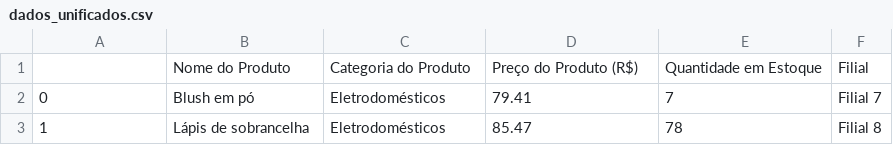
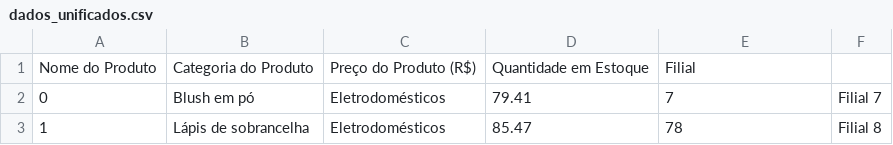
Before and after one commit to diego-ramos98/pipeline_dados, a CSV file: data_processed/dados_unificados.csv, drawn as a sheet; only a part is shown; removed rows and columns are numbered as before the commit, all else as after; the diff names each change by its address in the sheet, - before the commit and + after, or states it on an @@ line.

```diff
--- a/data_processed/dados_unificados.csv
+++ b/data_processed/dados_unificados.csv
-row 1:  | Nome do Produto | Categoria do Produto | Preço do Produto (R$) | Quantidade em Estoque | Filial
+row 1: Nome do Produto | Categoria do Produto | Preço do Produto (R$) | Quantidade em Estoque | Filial
```
Also changed, not shown: 4 other files.
